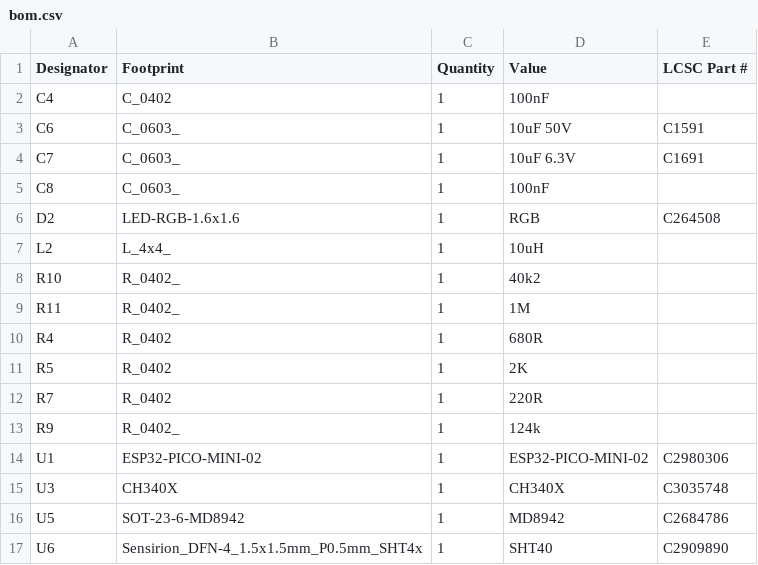
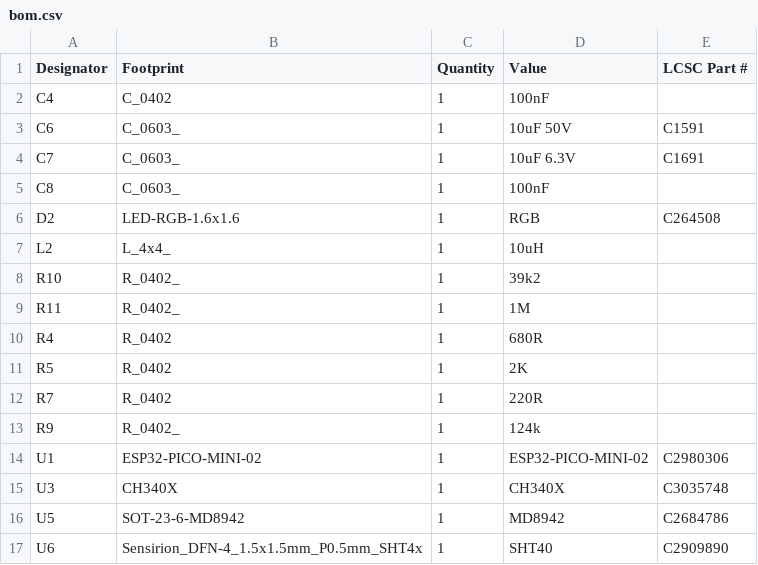
Before and after one commit to revk/ESP32-Generic, a CSV file: PCB/USBA3/production/bom.csv, drawn as a sheet.

```diff
--- a/PCB/USBA3/production/bom.csv
+++ b/PCB/USBA3/production/bom.csv
@@ -7,3 +7,3 @@ D2,LED-RGB-1.6x1.6,1,RGB,C264508
 L2,L_4x4_,1,10uH,
-R10,R_0402_,1,40k2,
+R10,R_0402_,1,39k2,
 R11,R_0402_,1,1M,
```
Also changed, not shown: 4 other files.
